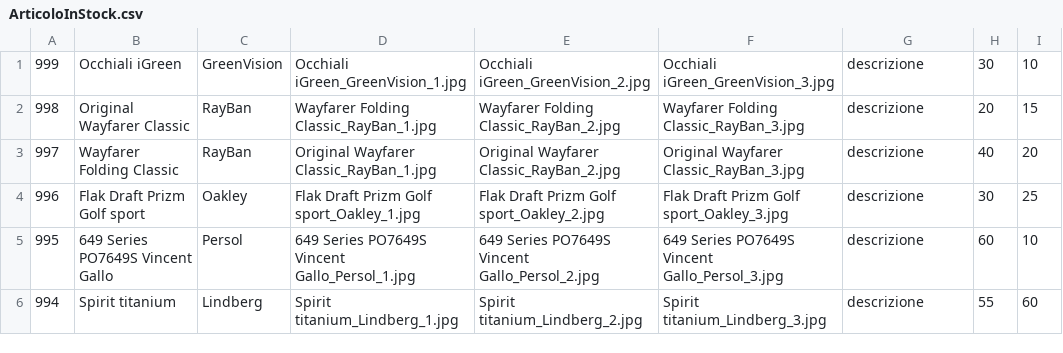
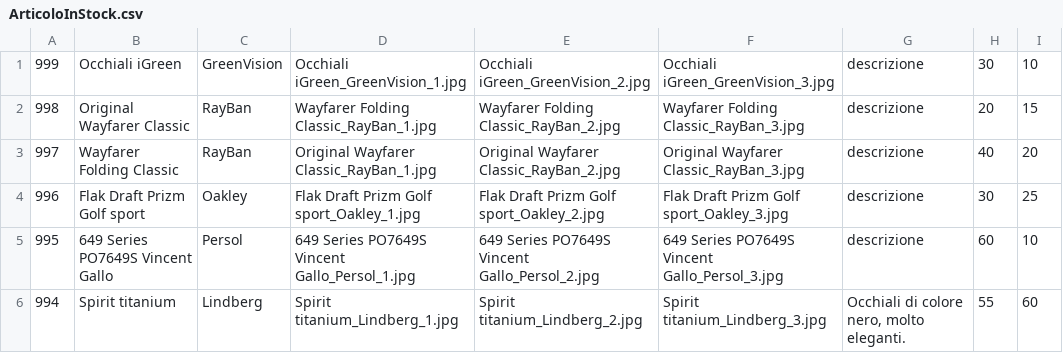
Before and after one commit to DrRek/Quattrocchi.it, a CSV file: Quattrocchi/sql/csv/ArticoloInStock.csv, drawn as a sheet.

```diff
--- a/Quattrocchi/sql/csv/ArticoloInStock.csv
+++ b/Quattrocchi/sql/csv/ArticoloInStock.csv
@@ -5,2 +5,2 @@
 995;649 Series PO7649S Vincent Gallo;Persol;649 Series PO7649S Vincent Gallo_Persol_1.jpg;649 Series PO7649S Vincent Gallo_Persol_2.jpg;649 Series PO7649S Vincent Gallo_Persol_3.jpg;descrizione;60;10
-994;Spirit titanium;Lindberg;Spirit titanium_Lindberg_1.jpg;Spirit titanium_Lindberg_2.jpg;Spirit titanium_Lindberg_3.jpg;descrizione;55;60
+994;Spirit titanium;Lindberg;Spirit titanium_Lindberg_1.jpg;Spirit titanium_Lindberg_2.jpg;Spirit titanium_Lindberg_3.jpg;Occhiali di colore nero, molto eleganti.;55;60
```
Also changed, not shown: 1 other file.
